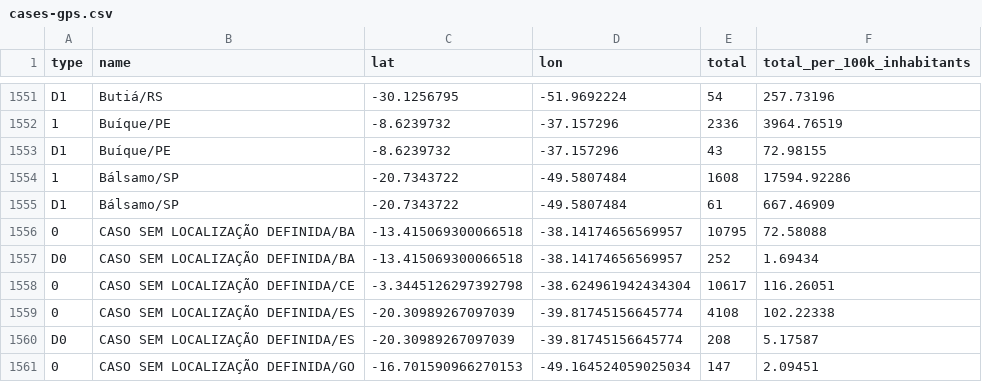
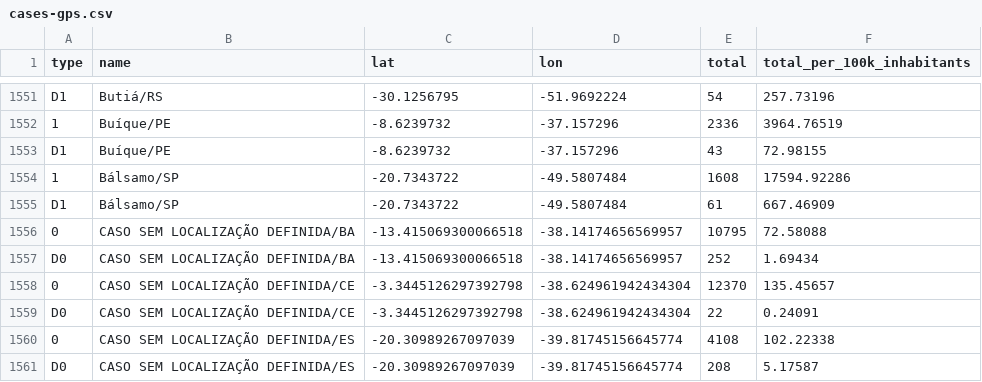
Before and after one commit to araguaci/covid19br, a CSV file: cases-gps.csv, drawn as a sheet; only a part is shown, gaps mark what is left out; the shorter side is filled out with more unchanged rows.

```diff
--- a/cases-gps.csv
+++ b/cases-gps.csv
@@ -1557,3 +1557,4 @@ D1,Bálsamo/SP,-20.7343722,-49.5807484,61,667.46909
 D0,CASO SEM LOCALIZAÇÃO DEFINIDA/BA,-13.415069300066518,-38.14174656569957,252,1.69434
-0,CASO SEM LOCALIZAÇÃO DEFINIDA/CE,-3.3445126297392798,-38.624961942434304,10617,116.26051
+0,CASO SEM LOCALIZAÇÃO DEFINIDA/CE,-3.3445126297392798,-38.624961942434304,12370,135.45657
+D0,CASO SEM LOCALIZAÇÃO DEFINIDA/CE,-3.3445126297392798,-38.624961942434304,22,0.24091
 0,CASO SEM LOCALIZAÇÃO DEFINIDA/ES,-20.30989267097039,-39.81745156645774,4108,102.22338
```
Also changed, not shown: _tests_meta.csv, cases-brazil-cities.csv, 6 other files.
